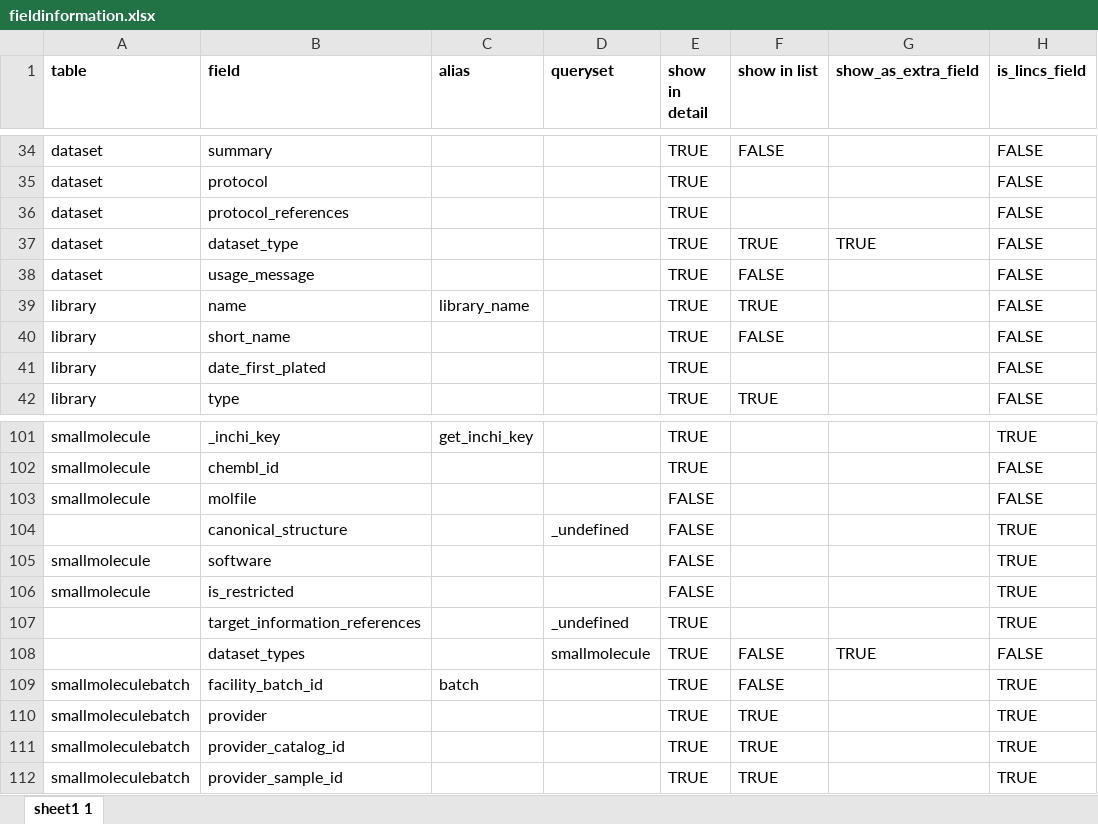
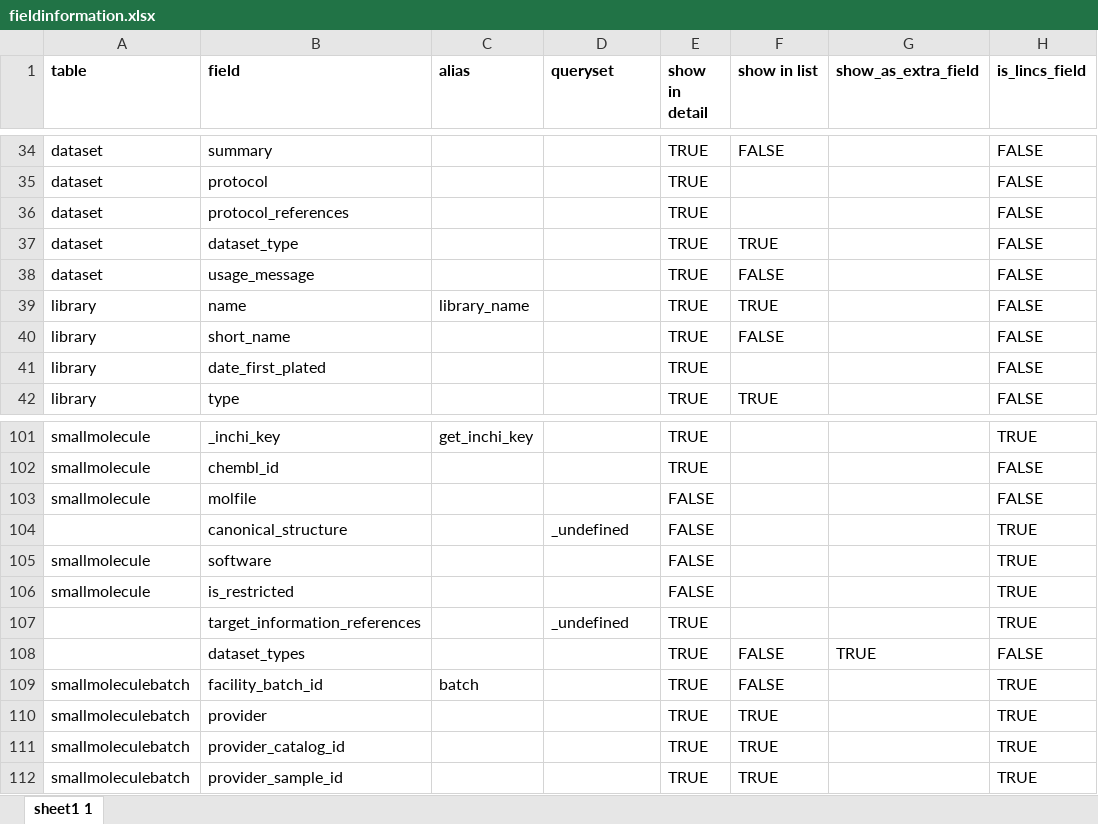
Before and after one commit to hmslincs/hmslincs, an Excel workbook: sampledata/fieldinformation.xlsx, sheet sheet1 1, drawn as a sheet; only a part is shown, gaps mark what is left out; values as stored, in another font and other column widths than the file's, no borders; the diff names each change by its address in the sheet, - before the commit and + after, or states it on an @@ line.

```diff
--- a/sampledata/fieldinformation.xlsx (sheet sheet1 1)
+++ b/sampledata/fieldinformation.xlsx (sheet sheet1 1)
-G37 (show_as_extra_field): TRUE
+G37 (show_as_extra_field): (empty)
-D108 (queryset): smallmolecule
+D108 (queryset): (empty)
```
Also changed, not shown: 1 other file.
